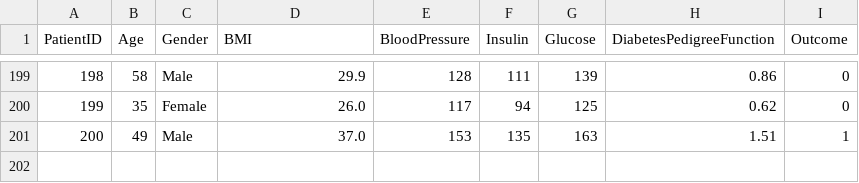
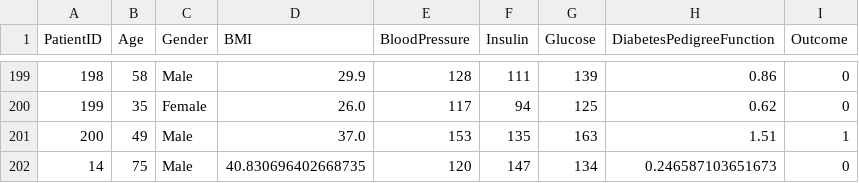
Before and after one commit to Peter-sour/belajar_dataset, a CSV file: diabetes.csv, drawn as a sheet; only a part is shown, gaps mark what is left out; the diff names each change by its address in the sheet, - before the commit and + after, or states it on an @@ line.

```diff
--- a/diabetes.csv
+++ b/diabetes.csv
+row 202: 14 | 75 | Male | 40.830696402668735 | 120 | 147 | 134 | 0.246587103651673 | 0
```
Also changed, not shown: 7 other files.
